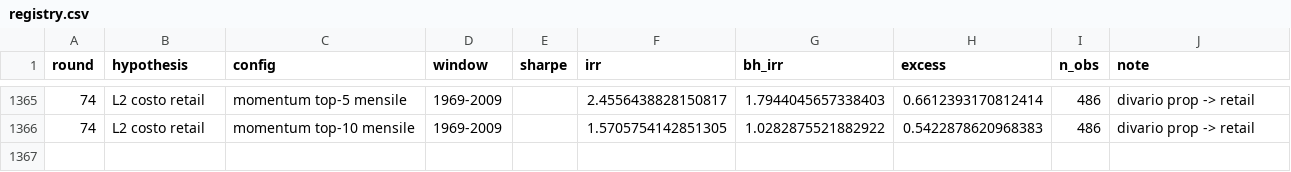
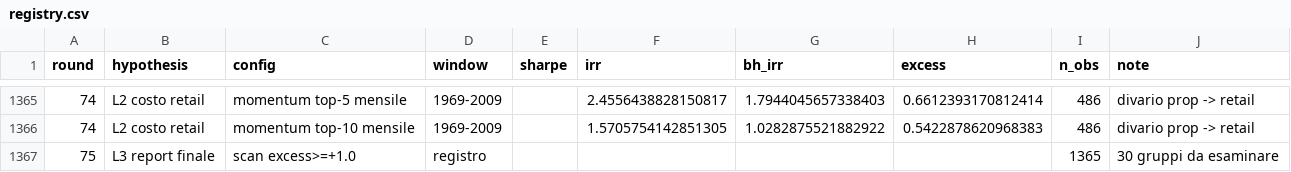
Before and after one commit to roccosaviano/mecagent-technical-test, a CSV file: quant/research/registry.csv, drawn as a sheet; only a part is shown, gaps mark what is left out; the diff names each change by its address in the sheet, - before the commit and + after, or states it on an @@ line.

```diff
--- a/quant/research/registry.csv
+++ b/quant/research/registry.csv
+row 1367: 75 | L3 report finale | scan excess>=+1.0 | registro |  |  |  |  | 1365 | 30 gruppi da esaminare
```
Also changed, not shown: 6 other files.
